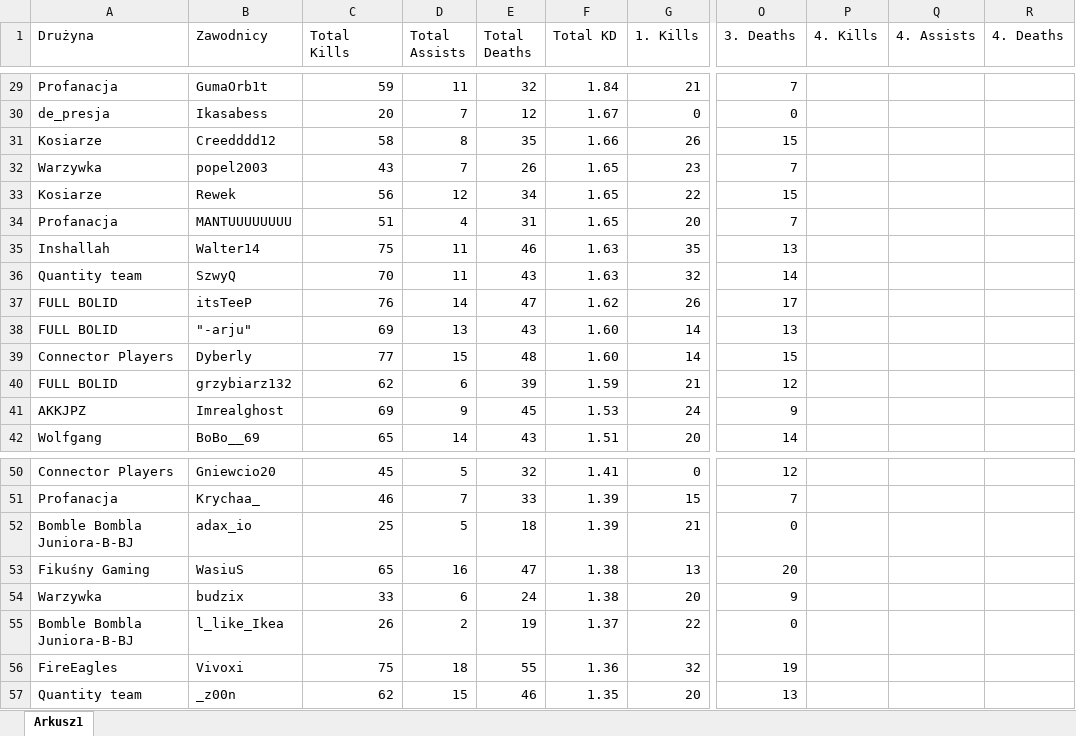
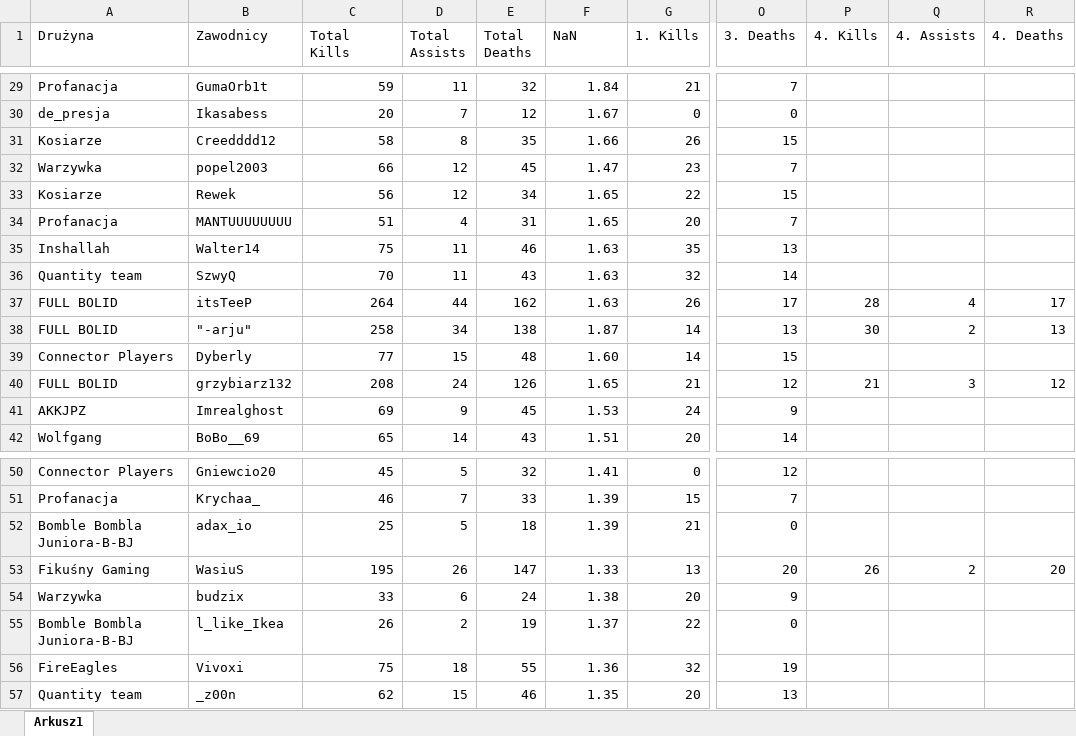
Before and after one commit to SzymonRudnikowski/PrivateMusicBot, an Excel workbook: Zawodnicy_CSGO.xlsx, sheet Arkusz1, drawn as a sheet; only a part is shown, gaps mark what is left out; values as stored, in another font and other column widths than the file's, no cell formats; the diff covers the shown part only; the diff names each change by its address in the sheet, - before the commit and + after, or states it on an @@ line.

```diff
--- a/Zawodnicy_CSGO.xlsx (sheet Arkusz1)
+++ b/Zawodnicy_CSGO.xlsx (sheet Arkusz1)
-F1: Total KD
+F1: NaN
-C32 (Total Kills): 43
+C32 (Total Kills): 66
-D32 (Total Assists): 7
+D32 (Total Assists): 12
-E32 (Total Deaths): 26
+E32 (Total Deaths): 45
-F32 (NaN): 1.65
+F32 (NaN): 1.47
-C37 (Total Kills): 76
+C37 (Total Kills): 264
-D37 (Total Assists): 14
+D37 (Total Assists): 44
-E37 (Total Deaths): 47
+E37 (Total Deaths): 162
-F37 (NaN): 1.62
+F37 (NaN): 1.63
-P37 (4. Kills): (empty)
+P37 (4. Kills): 28
-Q37 (4. Assists): (empty)
+Q37 (4. Assists): 4
-R37 (4. Deaths): (empty)
+R37 (4. Deaths): 17
-C38 (Total Kills): 69
+C38 (Total Kills): 258
-D38 (Total Assists): 13
+D38 (Total Assists): 34
-E38 (Total Deaths): 43
+E38 (Total Deaths): 138
-F38 (NaN): 1.60
+F38 (NaN): 1.87
-P38 (4. Kills): (empty)
+P38 (4. Kills): 30
-Q38 (4. Assists): (empty)
+Q38 (4. Assists): 2
-R38 (4. Deaths): (empty)
+R38 (4. Deaths): 13
-C40 (Total Kills): 62
+C40 (Total Kills): 208
-D40 (Total Assists): 6
+D40 (Total Assists): 24
-E40 (Total Deaths): 39
+E40 (Total Deaths): 126
-F40 (NaN): 1.59
+F40 (NaN): 1.65
-P40 (4. Kills): (empty)
+P40 (4. Kills): 21
-Q40 (4. Assists): (empty)
+Q40 (4. Assists): 3
-R40 (4. Deaths): (empty)
+R40 (4. Deaths): 12
-C53 (Total Kills): 65
+C53 (Total Kills): 195
-D53 (Total Assists): 16
+D53 (Total Assists): 26
-E53 (Total Deaths): 47
+E53 (Total Deaths): 147
-F53 (NaN): 1.38
+F53 (NaN): 1.33
-P53 (4. Kills): (empty)
+P53 (4. Kills): 26
-Q53 (4. Assists): (empty)
+Q53 (4. Assists): 2
-R53 (4. Deaths): (empty)
+R53 (4. Deaths): 20
```
Also changed, not shown: 98 edited cells elsewhere in this sheet, cell formats, formulas that keep their value, 4 other files.
